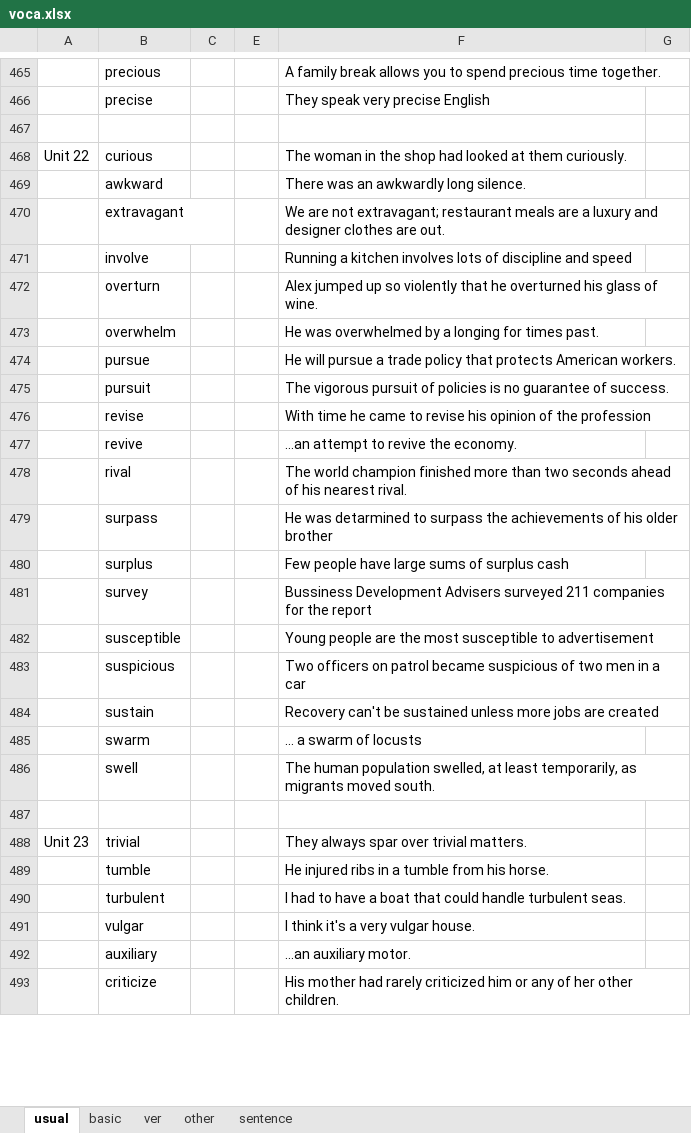
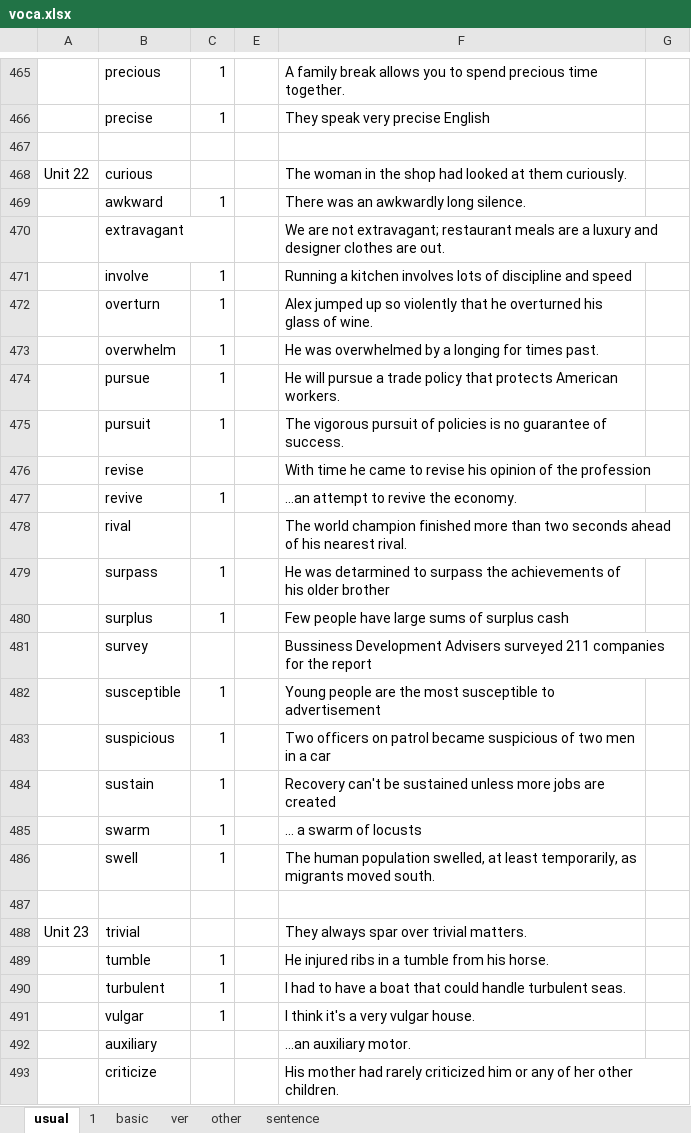
Before and after one commit to yuanlinhu/summary, an Excel workbook: voca.xlsx, sheet usual, drawn as a sheet; only a part is shown, gaps mark what is left out; values as stored, in another font and other column widths than the file's, no cell formats; the diff covers the shown part only; the diff names each change by its address in the sheet, - before the commit and + after, or states it on an @@ line.

```diff
--- a/voca.xlsx (sheet usual)
+++ b/voca.xlsx (sheet usual)
+sheet tab: 1
-C465:C466: (empty)
+C465:C466: 1
-C469: (empty)
+C469: 1
-C471:C475: (empty)
+C471:C475: 1
-C477: (empty)
+C477: 1
-C479:C480: (empty)
+C479:C480: 1
-C482:C486: (empty)
+C482:C486: 1
-C489:C491: (empty)
+C489:C491: 1
```
Also changed, not shown: 289 added rows and 73 edited cells elsewhere in this sheet, sheet basic, sheet other, cell formats, book_list.xlsx, 5 other files.
